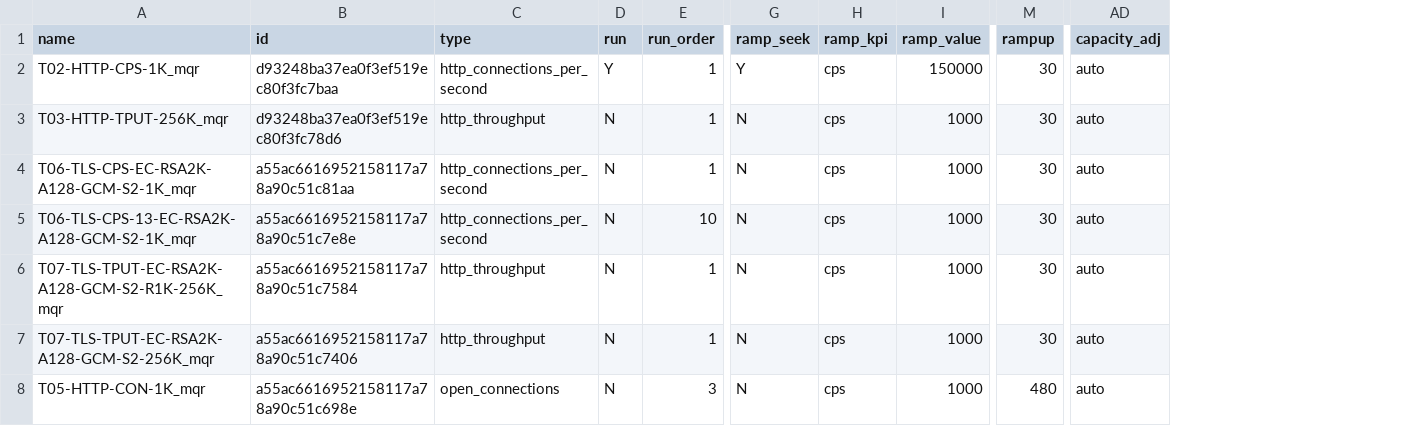
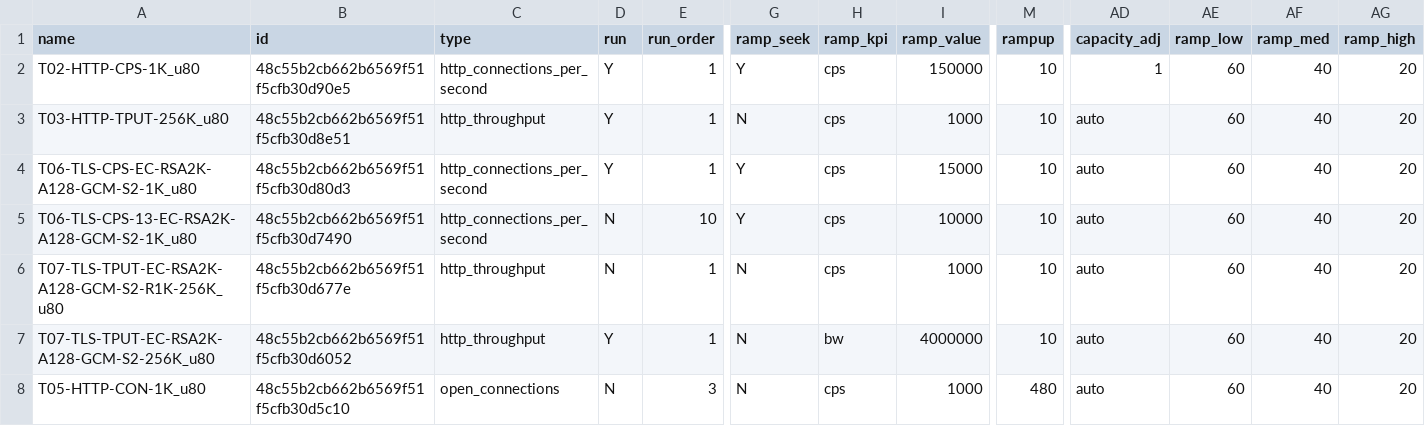
Before and after one commit to Spirent/cf-netsecopen-tests, a CSV file: cf_runtests/input/run_tests.csv, drawn as a sheet; only a part is shown, gaps mark what is left out; the diff names each change by its address in the sheet, - before the commit and + after, or states it on an @@ line.

```diff
--- a/cf_runtests/input/run_tests.csv
+++ b/cf_runtests/input/run_tests.csv
+column AE (ramp_low), rows 2-8: all 60
+column AF (ramp_med), rows 2-8: all 40
+column AG (ramp_high), rows 2-8: all 20
-A2 (name): T02-HTTP-CPS-1K_mqr
+A2 (name): T02-HTTP-CPS-1K_u80
-B2 (id): d93248ba37ea0f3ef519ec80f3fc7baa
+B2 (id): 48c55b2cb662b6569f51f5cfb30d90e5
-M2:M7 (rampup): 30
+M2:M7 (rampup): 10
-AD2 (capacity_adj): auto
+AD2 (capacity_adj): 1
-A3 (name): T03-HTTP-TPUT-256K_mqr
+A3 (name): T03-HTTP-TPUT-256K_u80
-B3 (id): d93248ba37ea0f3ef519ec80f3fc78d6
+B3 (id): 48c55b2cb662b6569f51f5cfb30d8e51
-D3:D4 (run): N
+D3:D4 (run): Y
-A4 (name): T06-TLS-CPS-EC-RSA2K-A128-GCM-S2-1K_mqr
+A4 (name): T06-TLS-CPS-EC-RSA2K-A128-GCM-S2-1K_u80
-B4 (id): a55ac6616952158117a78a90c51c81aa
+B4 (id): 48c55b2cb662b6569f51f5cfb30d80d3
-G4:G5 (ramp_seek): N
+G4:G5 (ramp_seek): Y
-I4 (ramp_value): 1000
+I4 (ramp_value): 15000
-A5 (name): T06-TLS-CPS-13-EC-RSA2K-A128-GCM-S2-1K_mqr
+A5 (name): T06-TLS-CPS-13-EC-RSA2K-A128-GCM-S2-1K_u80
-B5 (id): a55ac6616952158117a78a90c51c7e8e
+B5 (id): 48c55b2cb662b6569f51f5cfb30d7490
-I5 (ramp_value): 1000
+I5 (ramp_value): 10000
-A6 (name): T07-TLS-TPUT-EC-RSA2K-A128-GCM-S2-R1K-256K_mqr
+A6 (name): T07-TLS-TPUT-EC-RSA2K-A128-GCM-S2-R1K-256K_u80
-B6 (id): a55ac6616952158117a78a90c51c7584
+B6 (id): 48c55b2cb662b6569f51f5cfb30d677e
-A7 (name): T07-TLS-TPUT-EC-RSA2K-A128-GCM-S2-256K_mqr
+A7 (name): T07-TLS-TPUT-EC-RSA2K-A128-GCM-S2-256K_u80
-B7 (id): a55ac6616952158117a78a90c51c7406
+B7 (id): 48c55b2cb662b6569f51f5cfb30d6052
-D7 (run): N
+D7 (run): Y
-H7 (ramp_kpi): cps
+H7 (ramp_kpi): bw
-I7 (ramp_value): 1000
+I7 (ramp_value): 4000000
-A8 (name): T05-HTTP-CON-1K_mqr
+A8 (name): T05-HTTP-CON-1K_u80
-B8 (id): a55ac6616952158117a78a90c51c698e
+B8 (id): 48c55b2cb662b6569f51f5cfb30d5c10
```
Also changed, not shown: cf_runtests/input/run_tests_reference.csv, 1 other file.
